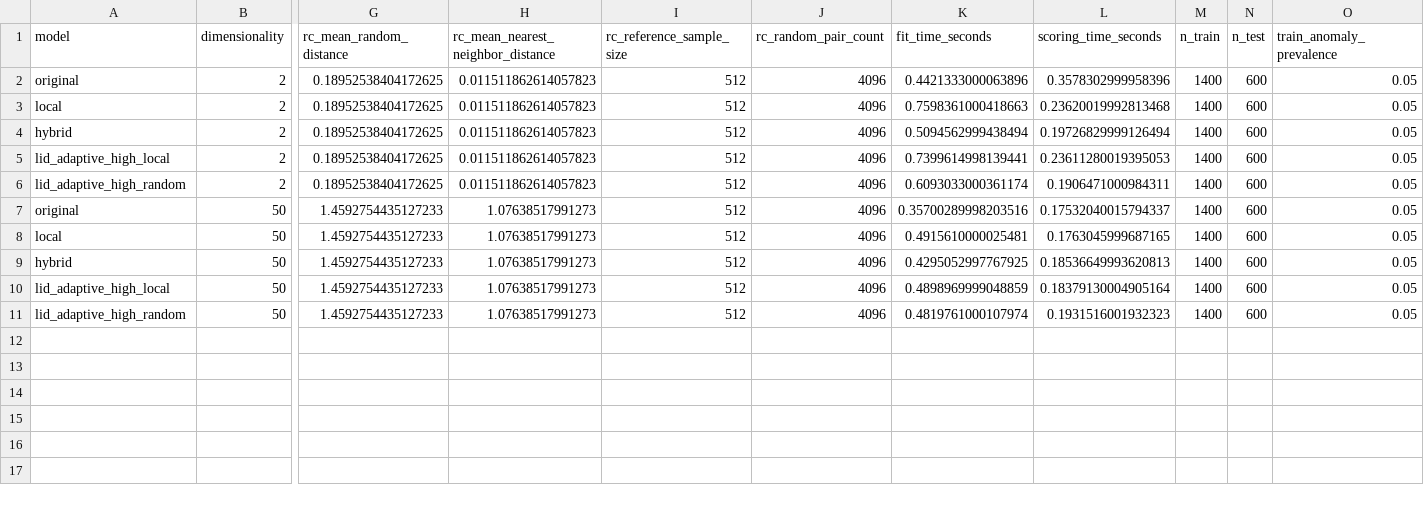
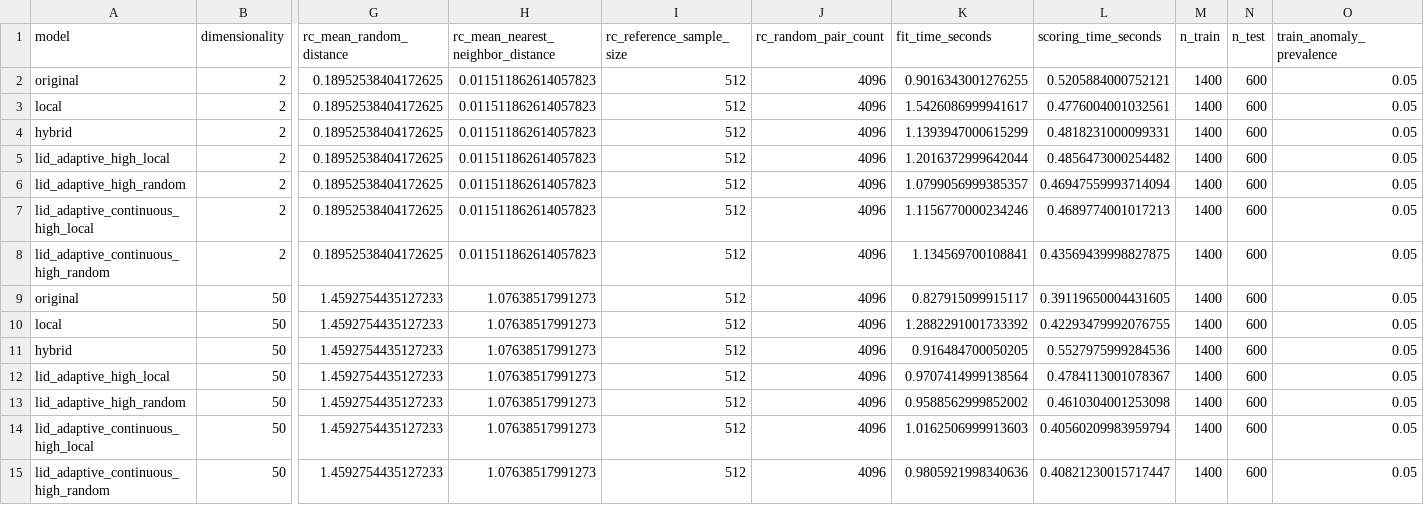
Before and after one commit to CATY-CATINHA/TAAC, a CSV file: pairing/experiments/results/smoke_raw_results.csv, drawn as a sheet; only a part is shown, gaps mark what is left out; addresses are those after the commit; rows hold the shown columns only; the diff names each change by its address in the sheet, - before the commit and + after, or states it on an @@ line.

```diff
--- a/pairing/experiments/results/smoke_raw_results.csv
+++ b/pairing/experiments/results/smoke_raw_results.csv
-K2 (fit_time_seconds): 0.4421333000063896
+K2 (fit_time_seconds): 0.9016343001276255
-L2 (scoring_time_seconds): 0.3578302999958396
+L2 (scoring_time_seconds): 0.5205884000752121
-K3 (fit_time_seconds): 0.7598361000418663
+K3 (fit_time_seconds): 1.5426086999941617
-L3 (scoring_time_seconds): 0.23620019992813468
+L3 (scoring_time_seconds): 0.4776004001032561
-K4 (fit_time_seconds): 0.5094562999438494
+K4 (fit_time_seconds): 1.1393947000615299
-L4 (scoring_time_seconds): 0.19726829999126494
+L4 (scoring_time_seconds): 0.4818231000099331
-K5 (fit_time_seconds): 0.7399614998139441
+K5 (fit_time_seconds): 1.2016372999642044
-L5 (scoring_time_seconds): 0.23611280019395053
+L5 (scoring_time_seconds): 0.4856473000254482
-K6 (fit_time_seconds): 0.6093033000361174
+K6 (fit_time_seconds): 1.0799056999385357
-L6 (scoring_time_seconds): 0.1906471000984311
+L6 (scoring_time_seconds): 0.46947559993714094
+row 7: lid_adaptive_continuous_high_local | 2 | 0.18952538404172625 | 0.011511862614057823 | 512 | 4096 | 1.1156770000234246 | 0.4689774001017213 | 1400 | 600 | 0.05
+row 8: lid_adaptive_continuous_high_random | 2 | 0.18952538404172625 | 0.011511862614057823 | 512 | 4096 | 1.134569700108841 | 0.43569439998827875 | 1400 | 600 | 0.05
-K9 (fit_time_seconds): 0.35700289998203516
+K9 (fit_time_seconds): 0.827915099915117
-L9 (scoring_time_seconds): 0.17532040015794337
+L9 (scoring_time_seconds): 0.39119650004431605
-K10 (fit_time_seconds): 0.4915610000025481
+K10 (fit_time_seconds): 1.2882291001733392
-L10 (scoring_time_seconds): 0.1763045999687165
+L10 (scoring_time_seconds): 0.42293479992076755
-K11 (fit_time_seconds): 0.4295052997767925
+K11 (fit_time_seconds): 0.916484700050205
-L11 (scoring_time_seconds): 0.18536649993620813
+L11 (scoring_time_seconds): 0.5527975999284536
-K12 (fit_time_seconds): 0.4898969999048859
+K12 (fit_time_seconds): 0.9707414999138564
-L12 (scoring_time_seconds): 0.18379130004905164
+L12 (scoring_time_seconds): 0.4784113001078367
-K13 (fit_time_seconds): 0.4819761000107974
+K13 (fit_time_seconds): 0.9588562999852002
-L13 (scoring_time_seconds): 0.1931516001932323
+L13 (scoring_time_seconds): 0.4610304001253098
+row 14: lid_adaptive_continuous_high_local | 50 | 1.4592754435127233 | 1.07638517991273 | 512 | 4096 | 1.0162506999913603 | 0.40560209983959794 | 1400 | 600 | 0.05
+row 15: lid_adaptive_continuous_high_random | 50 | 1.4592754435127233 | 1.07638517991273 | 512 | 4096 | 0.9805921998340636 | 0.40821230015717447 | 1400 | 600 | 0.05
```
Also changed, not shown: pairing/experiments/results/full_summary.csv, pairing/experiments/results/smoke_summary.csv, 21 other files.
